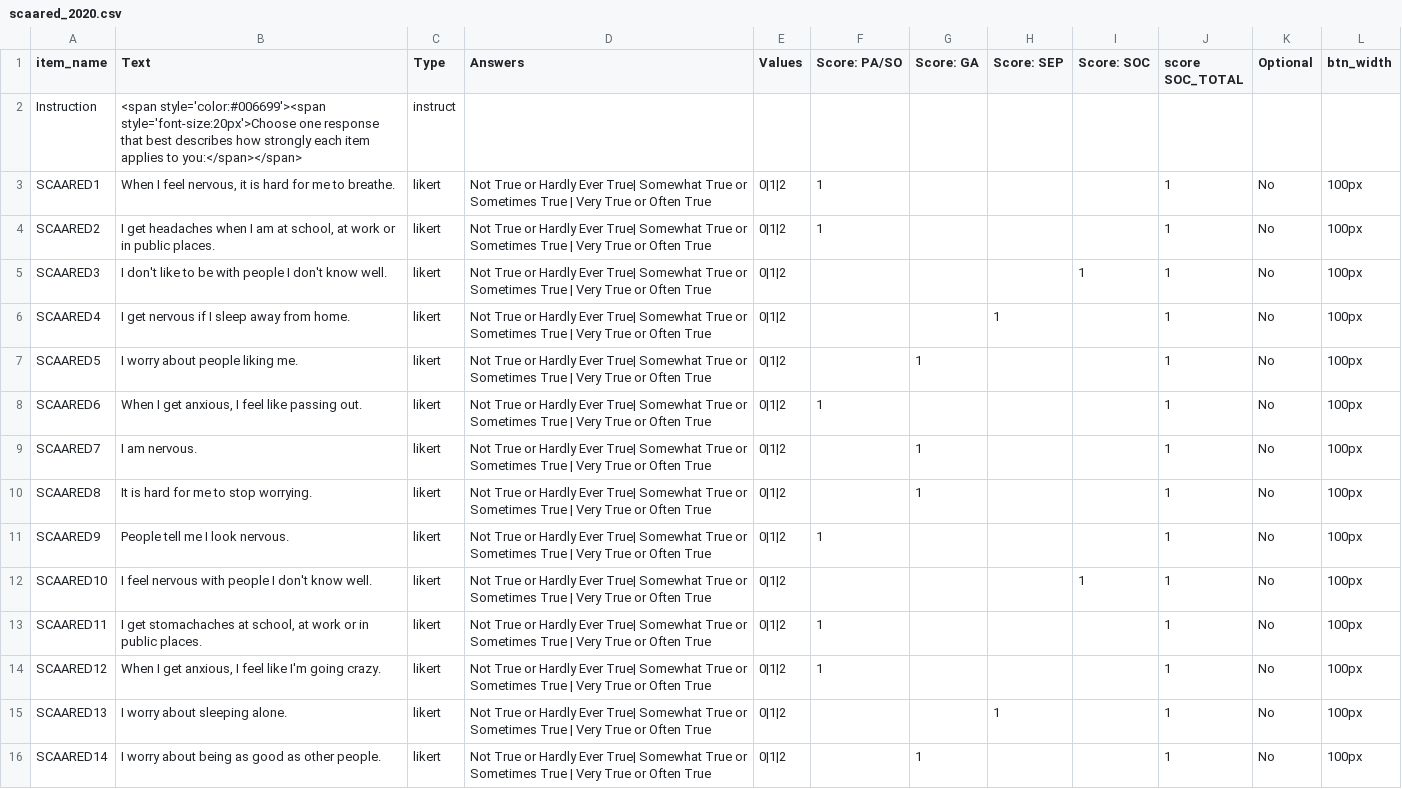
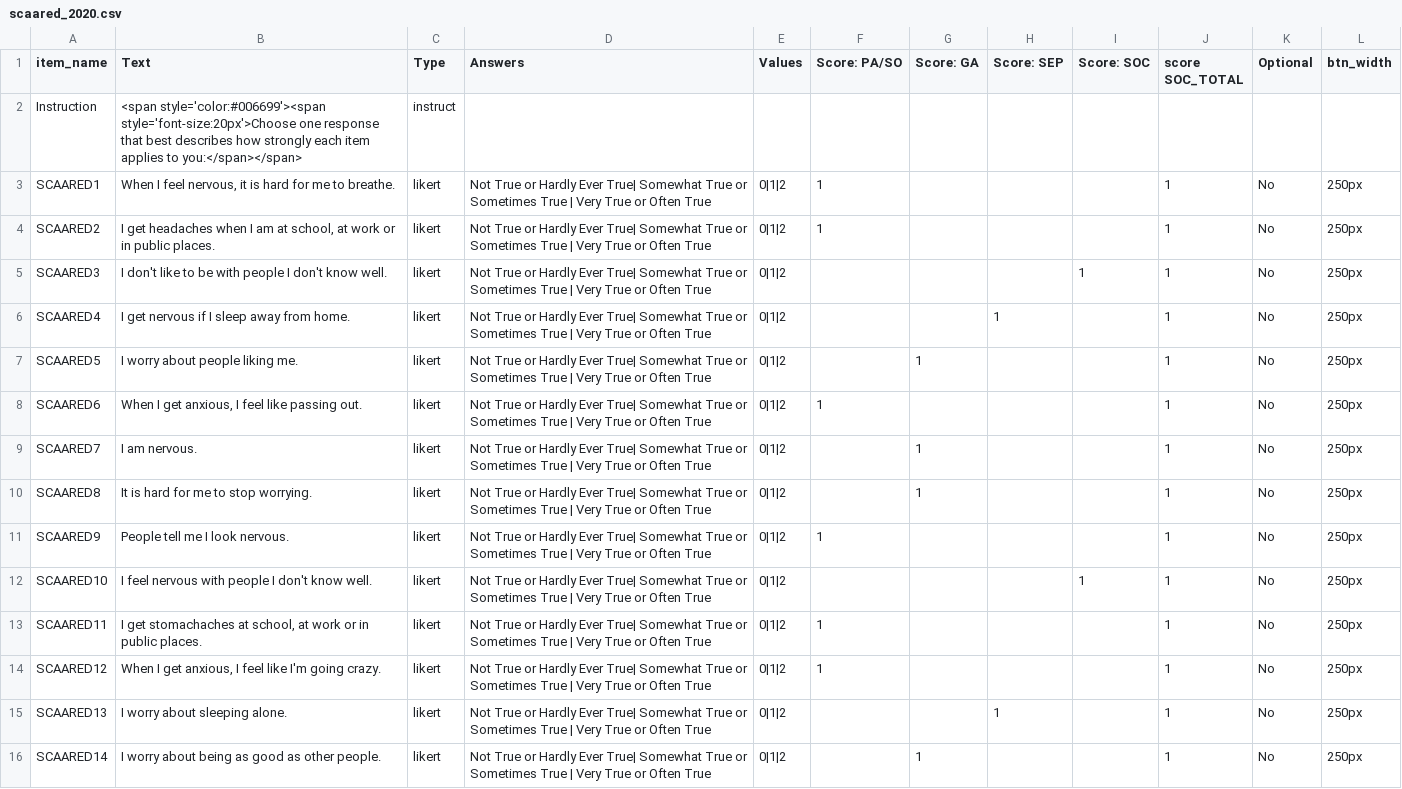
Before and after one commit to haffey-studies/bsc-2020, a CSV file: web/User/Surveys/scaared_2020.csv, drawn as a sheet; only a part is shown; the diff covers the shown part only.

```diff
--- a/web/User/Surveys/scaared_2020.csv
+++ b/web/User/Surveys/scaared_2020.csv
@@ -2,15 +2,15 @@ item_name,Text,Type,Answers,Values,Score: PA/SO,Score: GA,Score: SEP,Score: SOC,
 Instruction,<span style='color:#006699'><span style='font-size:20px'>Choose one response that best describes how strongly each item applies to you:</span></span>,instruct,,,,,,,,,,
-SCAARED1,"When I feel nervous, it is hard for me to breathe.",likert,Not True or Hardly Ever True| Somewhat True or Sometimes True | Very True or Often True,0|1|2,1,,,,1,No,100px,
-SCAARED2,"I get headaches when I am at school, at work or in public places.",likert,Not True or Hardly Ever True| Somewhat True or Sometimes True | Very True or Often True,0|1|2,1,,,,1,No,100px,
-SCAARED3,I don't like to be with people I don't know well.,likert,Not True or Hardly Ever True| Somewhat True or Sometimes True | Very True or Often True,0|1|2,,,,1,1,No,100px,
-SCAARED4,I get nervous if I sleep away from home.,likert,Not True or Hardly Ever True| Somewhat True or Sometimes True | Very True or Often True,0|1|2,,,1,,1,No,100px,
-SCAARED5,I worry about people liking me.,likert,Not True or Hardly Ever True| Somewhat True or Sometimes True | Very True or Often True,0|1|2,,1,,,1,No,100px,
-SCAARED6,"When I get anxious, I feel like passing out.",likert,Not True or Hardly Ever True| Somewhat True or Sometimes True | Very True or Often True,0|1|2,1,,,,1,No,100px,
-SCAARED7,I am nervous.,likert,Not True or Hardly Ever True| Somewhat True or Sometimes True | Very True or Often True,0|1|2,,1,,,1,No,100px,
-SCAARED8,It is hard for me to stop worrying.,likert,Not True or Hardly Ever True| Somewhat True or Sometimes True | Very True or Often True,0|1|2,,1,,,1,No,100px,
-SCAARED9,People tell me I look nervous.,likert,Not True or Hardly Ever True| Somewhat True or Sometimes True | Very True or Often True,0|1|2,1,,,,1,No,100px,
-SCAARED10,"I feel nervous with people I don't know well. ",likert,Not True or Hardly Ever True| Somewhat True or Sometimes True | Very True or Often True,0|1|2,,,,1,1,No,100px,
-SCAARED11,"I get stomachaches at school, at work or in public places. ",likert,Not True or Hardly Ever True| Somewhat True or Sometimes True | Very True or Often True,0|1|2,1,,,,1,No,100px,
-SCAARED12,"When I get anxious, I feel like I'm going crazy.",likert,Not True or Hardly Ever True| Somewhat True or Sometimes True | Very True or Often True,0|1|2,1,,,,1,No,100px,
-SCAARED13,I worry about sleeping alone.,likert,Not True or Hardly Ever True| Somewhat True or Sometimes True | Very True or Often True,0|1|2,,,1,,1,No,100px,
-SCAARED14,I worry about being as good as other people.,likert,Not True or Hardly Ever True| Somewhat True or Sometimes True | Very True or Often True,0|1|2,,1,,,1,No,100px,
+SCAARED1,"When I feel nervous, it is hard for me to breathe.",likert,Not True or Hardly Ever True| Somewhat True or Sometimes True | Very True or Often True,0|1|2,1,,,,1,No,250px,
+SCAARED2,"I get headaches when I am at school, at work or in public places.",likert,Not True or Hardly Ever True| Somewhat True or Sometimes True | Very True or Often True,0|1|2,1,,,,1,No,250px,
+SCAARED3,I don't like to be with people I don't know well.,likert,Not True or Hardly Ever True| Somewhat True or Sometimes True | Very True or Often True,0|1|2,,,,1,1,No,250px,
+SCAARED4,I get nervous if I sleep away from home.,likert,Not True or Hardly Ever True| Somewhat True or Sometimes True | Very True or Often True,0|1|2,,,1,,1,No,250px,
+SCAARED5,I worry about people liking me.,likert,Not True or Hardly Ever True| Somewhat True or Sometimes True | Very True or Often True,0|1|2,,1,,,1,No,250px,
+SCAARED6,"When I get anxious, I feel like passing out.",likert,Not True or Hardly Ever True| Somewhat True or Sometimes True | Very True or Often True,0|1|2,1,,,,1,No,250px,
+SCAARED7,I am nervous.,likert,Not True or Hardly Ever True| Somewhat True or Sometimes True | Very True or Often True,0|1|2,,1,,,1,No,250px,
+SCAARED8,It is hard for me to stop worrying.,likert,Not True or Hardly Ever True| Somewhat True or Sometimes True | Very True or Often True,0|1|2,,1,,,1,No,250px,
+SCAARED9,People tell me I look nervous.,likert,Not True or Hardly Ever True| Somewhat True or Sometimes True | Very True or Often True,0|1|2,1,,,,1,No,250px,
+SCAARED10,"I feel nervous with people I don't know well. ",likert,Not True or Hardly Ever True| Somewhat True or Sometimes True | Very True or Often True,0|1|2,,,,1,1,No,250px,
+SCAARED11,"I get stomachaches at school, at work or in public places. ",likert,Not True or Hardly Ever True| Somewhat True or Sometimes True | Very True or Often True,0|1|2,1,,,,1,No,250px,
+SCAARED12,"When I get anxious, I feel like I'm going crazy.",likert,Not True or Hardly Ever True| Somewhat True or Sometimes True | Very True or Often True,0|1|2,1,,,,1,No,250px,
+SCAARED13,I worry about sleeping alone.,likert,Not True or Hardly Ever True| Somewhat True or Sometimes True | Very True or Often True,0|1|2,,,1,,1,No,250px,
+SCAARED14,I worry about being as good as other people.,likert,Not True or Hardly Ever True| Somewhat True or Sometimes True | Very True or Often True,0|1|2,,1,,,1,No,250px,
```
Also changed, not shown: 30 edited cells elsewhere in this file, web/User/Surveys/panas_2020.csv, 17 other files.
